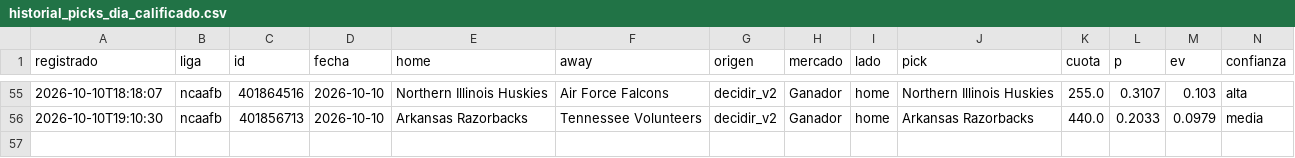
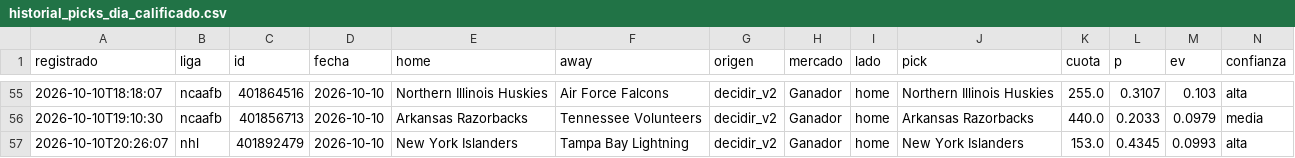
Before and after one commit to tenisman12/edgeline, a CSV file: salida/historial_picks_dia_calificado.csv, drawn as a sheet; only a part is shown, gaps mark what is left out; rows hold the shown columns only; the diff covers the shown part only; the diff names each change by its address in the sheet, - before the commit and + after, or states it on an @@ line.

```diff
--- a/salida/historial_picks_dia_calificado.csv
+++ b/salida/historial_picks_dia_calificado.csv
+row 57: 2026-10-10T20:26:07 | nhl | 401892479 | 2026-10-10 | New York Islanders | Tampa Bay Lightning | decidir_v2 | Ganador | home | New York Islanders | 153.0 | 0.4345 | 0.0993 | alta
```
Also changed, not shown: 1 added row and 6 edited cells elsewhere in this file, salida/historial_angulos.csv, salida/historial_calificado.csv, 43 other files.
